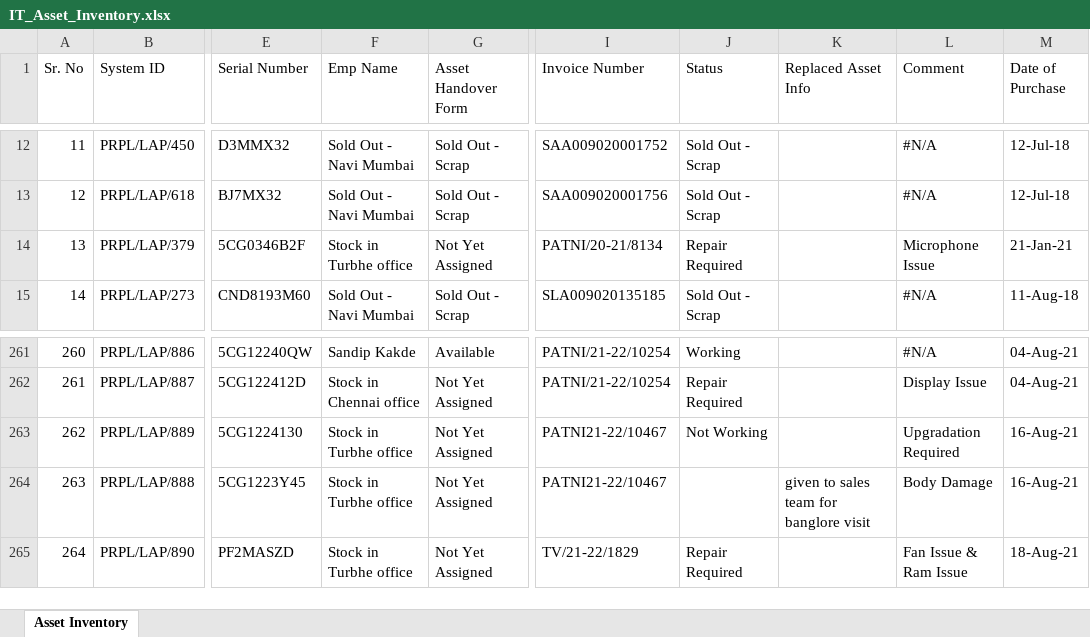
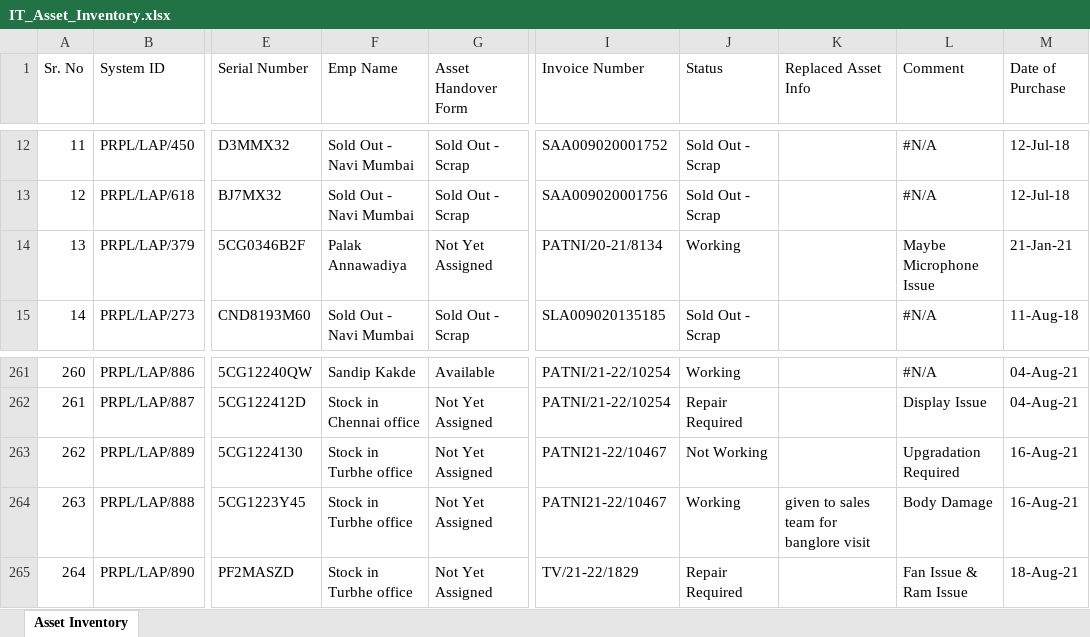
Before and after one commit to actpistol/lexus.github.io, an Excel workbook: IT_Asset_Inventory.xlsx, sheet Asset Inventory, drawn as a sheet; only a part is shown, gaps mark what is left out; values as stored, in another font and other column widths than the file's, no borders; the diff names each change by its address in the sheet, - before the commit and + after, or states it on an @@ line.

Commit message:
Auto-update IT_Asset_Inventory.xlsx via Web App

```diff
--- a/IT_Asset_Inventory.xlsx (sheet Asset Inventory)
+++ b/IT_Asset_Inventory.xlsx (sheet Asset Inventory)
-F14 (Emp Name): Stock in Turbhe office
+F14 (Emp Name): Palak Annawadiya
-J14 (Status): Repair Required
+J14 (Status): Working
-L14 (Comment): Microphone Issue
+L14 (Comment): Maybe Microphone Issue
-J264 (Status): (empty)
+J264 (Status): Working
```
